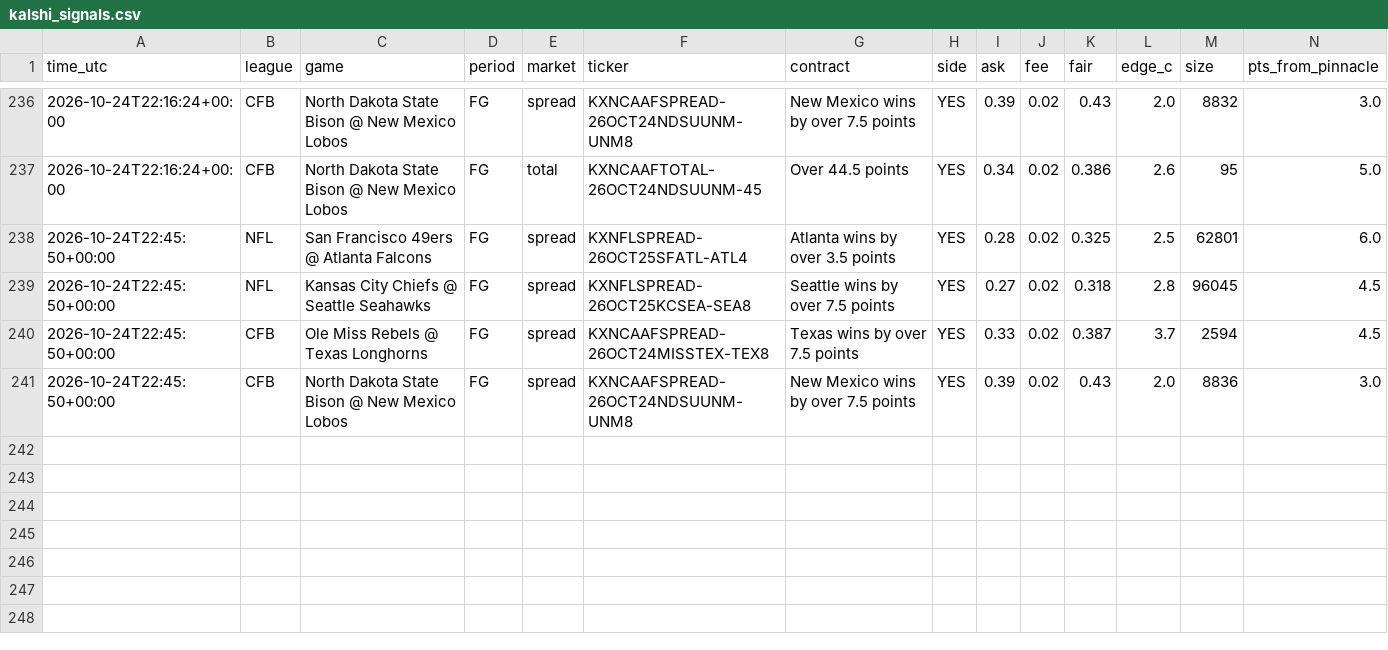
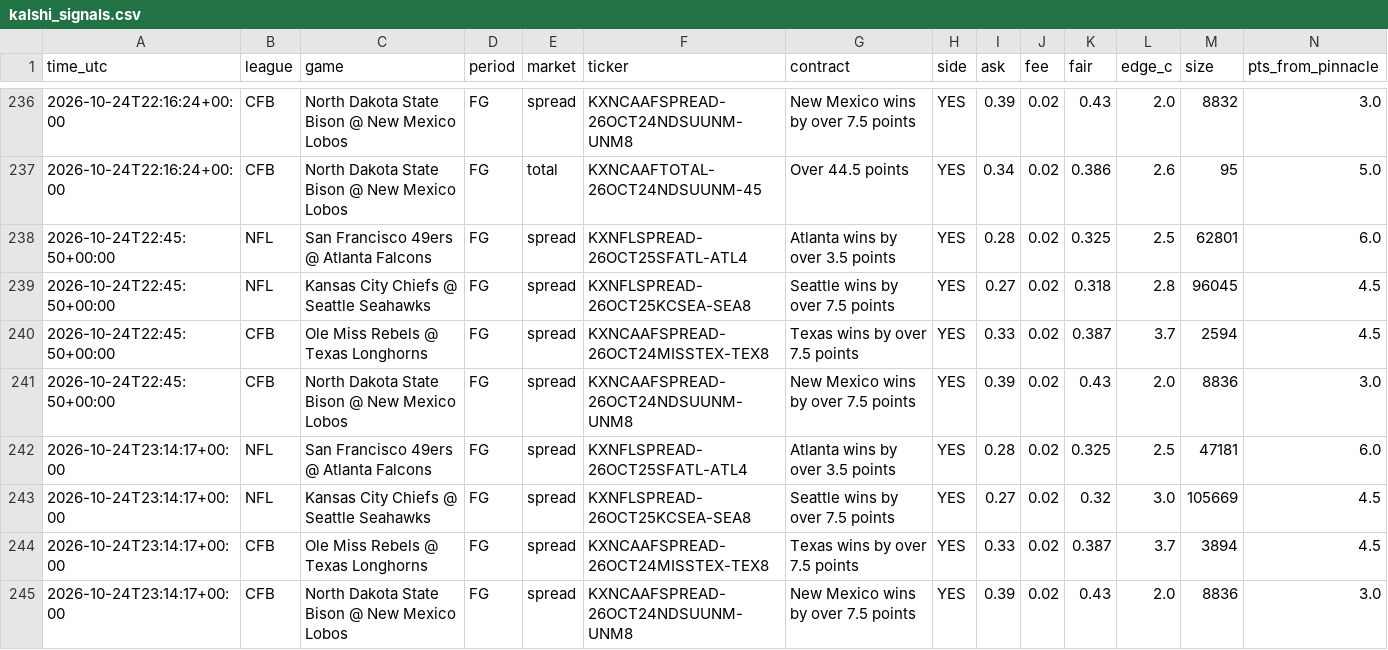
Before and after one commit to vishaluttam-spec/ev-stack-scanner, a CSV file: data/kalshi_signals.csv, drawn as a sheet; only a part is shown, gaps mark what is left out; rows hold the shown columns only; the diff names each change by its address in the sheet, - before the commit and + after, or states it on an @@ line.

```diff
--- a/data/kalshi_signals.csv
+++ b/data/kalshi_signals.csv
+row 242: 2026-10-24T23:14:17+00:00 | NFL | San Francisco 49ers @ Atlanta Falcons | FG | spread | KXNFLSPREAD-26OCT25SFATL-ATL4 | Atlanta wins by over 3.5 points | YES | 0.28 | 0.02 | 0.325 | 2.5 | 47181 | 6.0
+row 243: 2026-10-24T23:14:17+00:00 | NFL | Kansas City Chiefs @ Seattle Seahawks | FG | spread | KXNFLSPREAD-26OCT25KCSEA-SEA8 | Seattle wins by over 7.5 points | YES | 0.27 | 0.02 | 0.32 | 3.0 | 105669 | 4.5
+row 244: 2026-10-24T23:14:17+00:00 | CFB | Ole Miss Rebels @ Texas Longhorns | FG | spread | KXNCAAFSPREAD-26OCT24MISSTEX-TEX8 | Texas wins by over 7.5 points | YES | 0.33 | 0.02 | 0.387 | 3.7 | 3894 | 4.5
+row 245: 2026-10-24T23:14:17+00:00 | CFB | North Dakota State Bison @ New Mexico Lobos | FG | spread | KXNCAAFSPREAD-26OCT24NDSUUNM-UNM8 | New Mexico wins by over 7.5 points | YES | 0.39 | 0.02 | 0.43 | 2.0 | 8836 | 3.0
```
Also changed, not shown: data/signals.csv, 2 other files.
